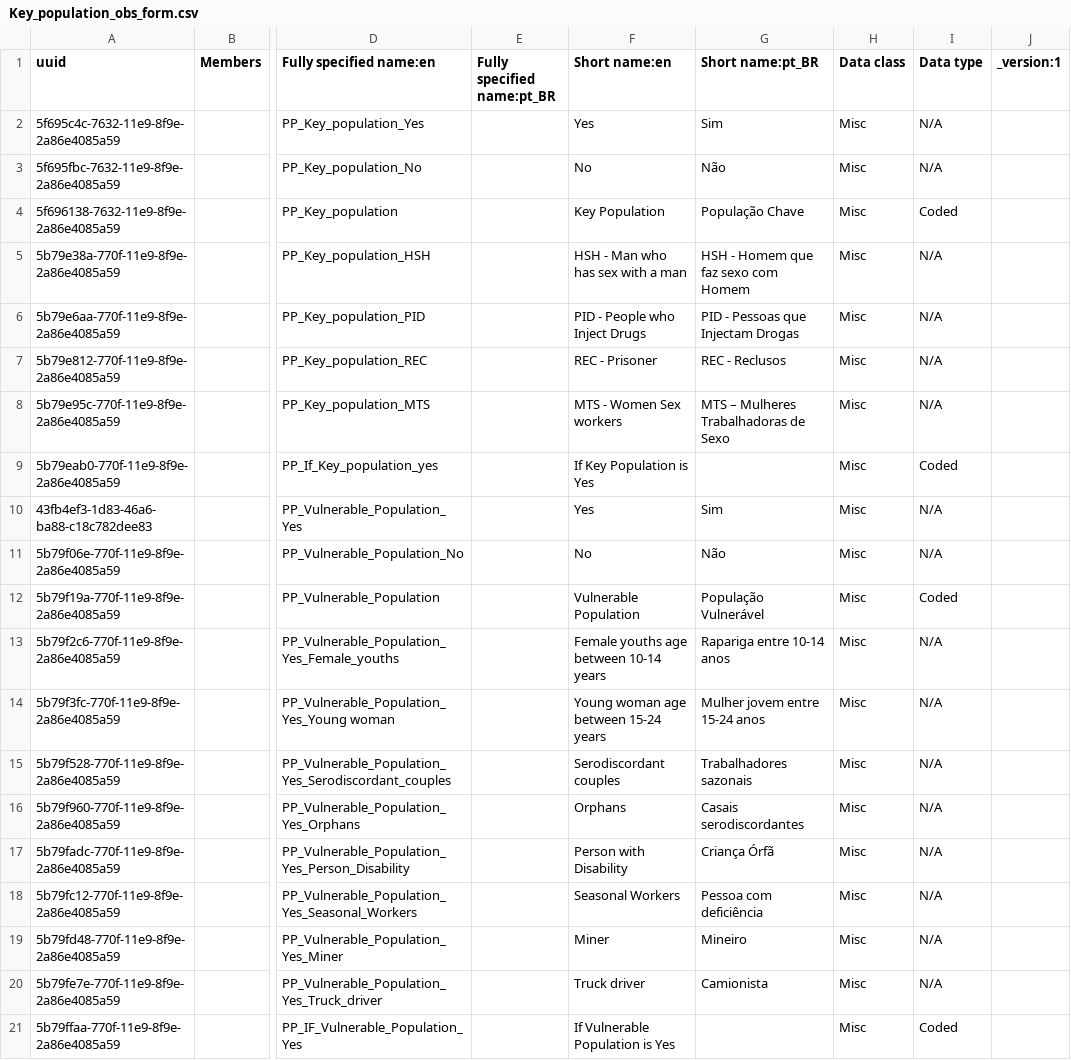
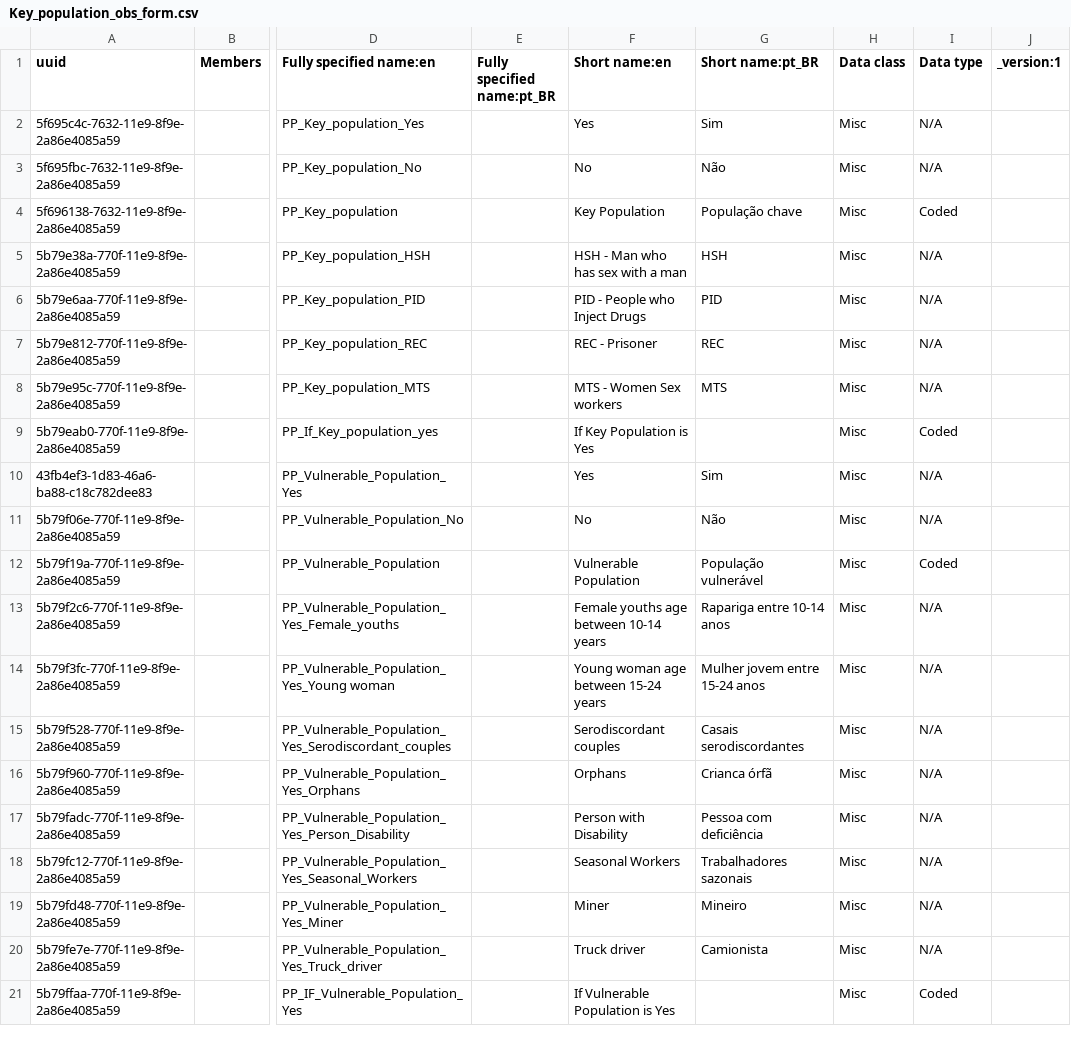
Before and after one commit to esaude/sesp-bahmni-metadata, a CSV file: configuration/concepts/Key_population_obs_form.csv, drawn as a sheet; only a part is shown, gaps mark what is left out; the diff names each change by its address in the sheet, - before the commit and + after, or states it on an @@ line.

Commit message:
MPOC-209 fixed translations for concepts

```diff
--- a/configuration/concepts/Key_population_obs_form.csv
+++ b/configuration/concepts/Key_population_obs_form.csv
-G4 (Short name:pt_BR): População Chave
+G4 (Short name:pt_BR): População chave
-G5 (Short name:pt_BR): HSH - Homem que faz sexo com Homem
+G5 (Short name:pt_BR): HSH
-G6 (Short name:pt_BR): PID - Pessoas que Injectam Drogas
+G6 (Short name:pt_BR): PID
-G7 (Short name:pt_BR): REC - Reclusos
+G7 (Short name:pt_BR): REC
-G8 (Short name:pt_BR): MTS – Mulheres Trabalhadoras de Sexo
+G8 (Short name:pt_BR): MTS
-G12 (Short name:pt_BR): População Vulnerável
+G12 (Short name:pt_BR): População vulnerável
-G15 (Short name:pt_BR): Trabalhadores sazonais
+G15 (Short name:pt_BR): Casais serodiscordantes
-G16 (Short name:pt_BR): Casais serodiscordantes
+G16 (Short name:pt_BR): Crianca órfã
-G17 (Short name:pt_BR): Criança Órfã
+G17 (Short name:pt_BR): Pessoa com deficiência
-G18 (Short name:pt_BR): Pessoa com deficiência
+G18 (Short name:pt_BR): Trabalhadores sazonais
```
Also changed, not shown: configuration/concepts/Anamnesis.csv.
